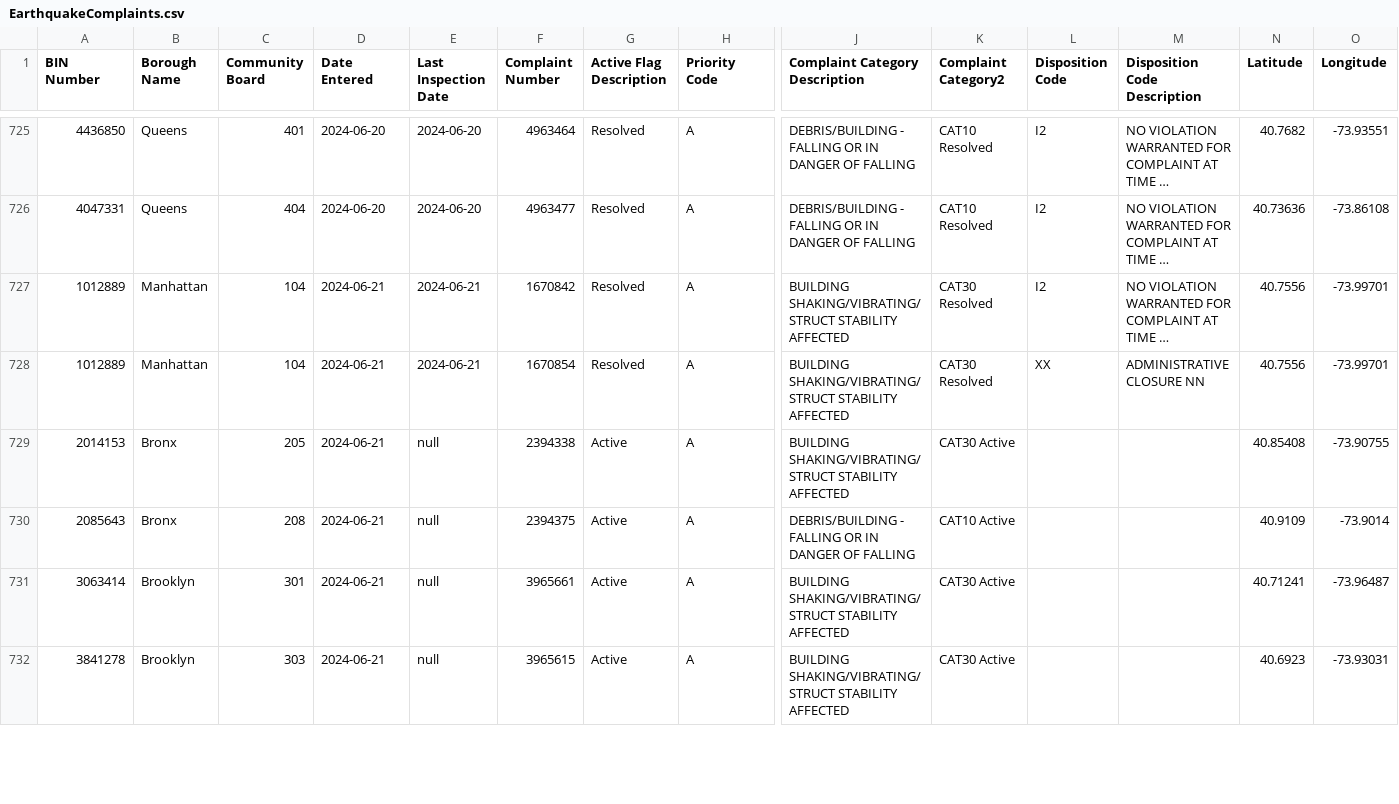
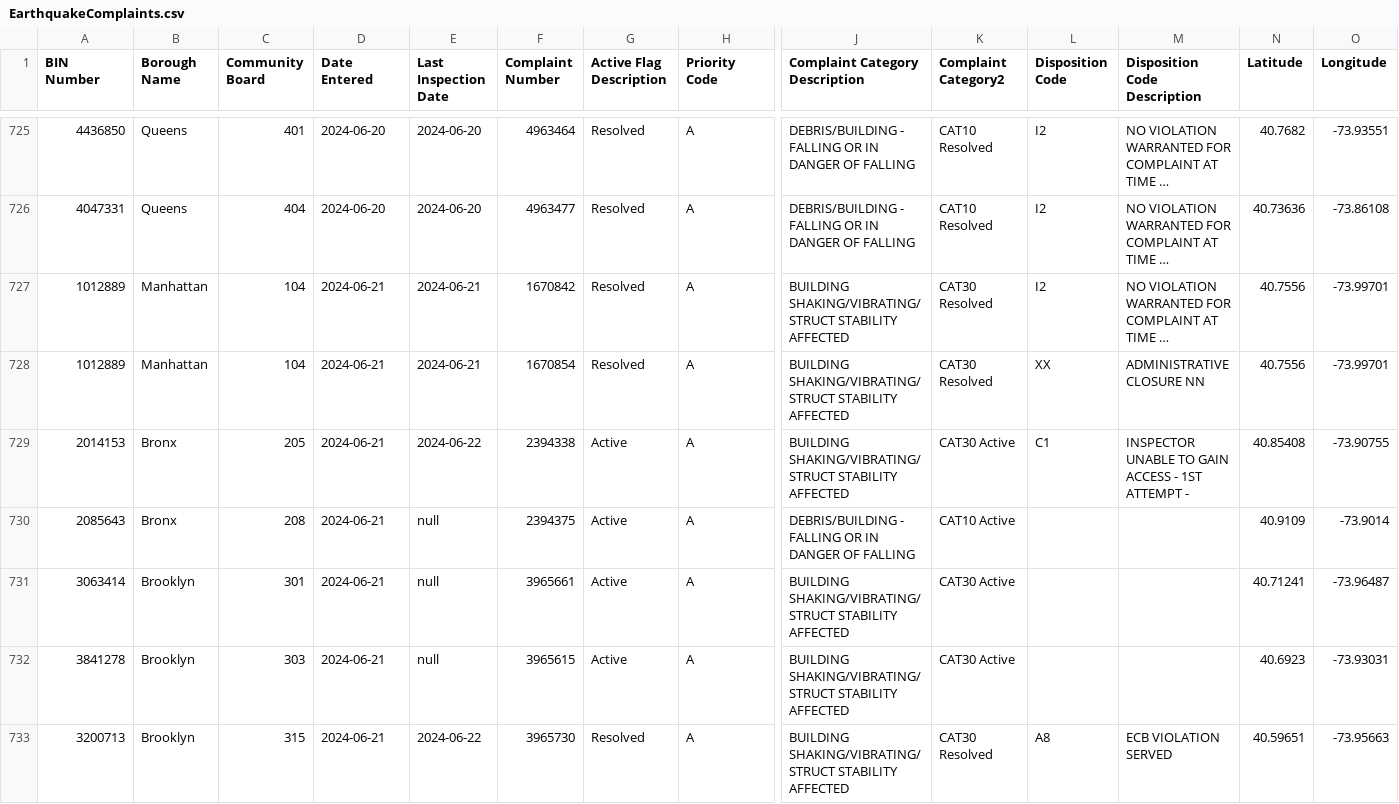
Before and after one commit to NYCDOB/EarthquakeComplaints, a CSV file: data/EarthquakeComplaints.csv, drawn as a sheet; only a part is shown, gaps mark what is left out; long unchanged cells end in …; rows hold the shown columns only; the diff covers the shown part only; the diff names each change by its address in the sheet, - before the commit and + after, or states it on an @@ line.

Commit message:
commit from script Sun 06/23/2024  6:59:55.46, 737 rows

```diff
--- a/data/EarthquakeComplaints.csv
+++ b/data/EarthquakeComplaints.csv
-E729 (Last Inspection Date): null
+E729 (Last Inspection Date): 2024-06-22
-L729 (Disposition Code): (empty)
+L729 (Disposition Code): C1
-M729 (Disposition Code Description): (empty)
+M729 (Disposition Code Description): INSPECTOR UNABLE TO GAIN ACCESS - 1ST ATTEMPT -
+row 733: 3200713 | Brooklyn | 315 | 2024-06-21 | 2024-06-22 | 3965730 | Resolved | A | BUILDING SHAKING/VIBRATING/STRUCT STABILITY AFFECTED | CAT30 Resolved | A8 | ECB VIOLATION SERVED | 40.59651 | -73.95663
```
Also changed, not shown: 3 added rows and 8 edited cells elsewhere in this file.
